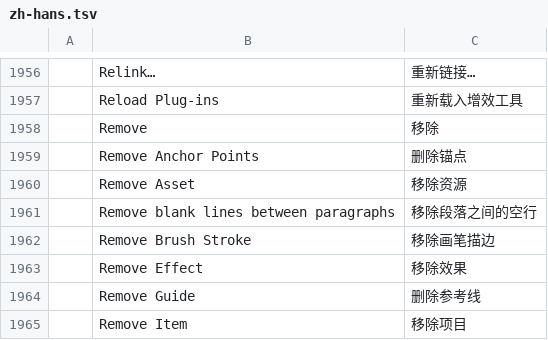
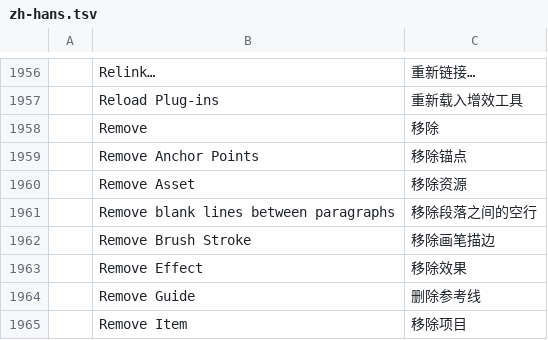
Before and after one commit to treeforjs/vectorcraft, a TSV file: crates/ui-egui/src/i18n/zh-hans.tsv, drawn as a sheet; only a part is shown, gaps mark what is left out; the diff covers the shown part only.

```diff
--- a/crates/ui-egui/src/i18n/zh-hans.tsv
+++ b/crates/ui-egui/src/i18n/zh-hans.tsv
@@ -1958,3 +1958,3 @@
 	Remove	移除
-	Remove Anchor Points	删除锚点
+	Remove Anchor Points	移除锚点
 	Remove Asset	移除资源
```
Also changed, not shown: 33 added rows elsewhere in this file.
